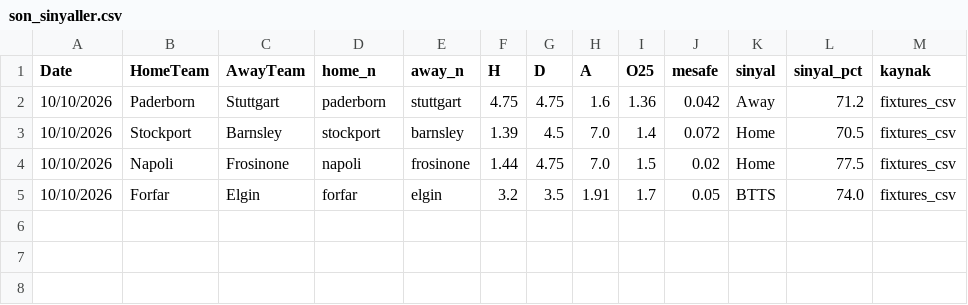
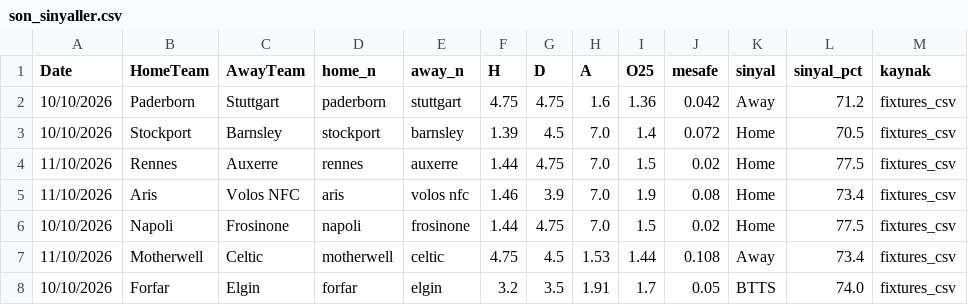
Before and after one commit to enesmataa-alt/bahis-sinyal-bot, a CSV file: futbol_data/son_sinyaller.csv, drawn as a sheet; the diff names each change by its address in the sheet, - before the commit and + after, or states it on an @@ line.

Commit message:
bot data scan

```diff
--- a/futbol_data/son_sinyaller.csv
+++ b/futbol_data/son_sinyaller.csv
+row 4: 11/10/2026 | Rennes | Auxerre | rennes | auxerre | 1.44 | 4.75 | 7.0 | 1.5 | 0.02 | Home | 77.5 | fixtures_csv
+row 5: 11/10/2026 | Aris | Volos NFC | aris | volos nfc | 1.46 | 3.9 | 7.0 | 1.9 | 0.08 | Home | 73.4 | fixtures_csv
+row 7: 11/10/2026 | Motherwell | Celtic | motherwell | celtic | 4.75 | 4.5 | 1.53 | 1.44 | 0.108 | Away | 73.4 | fixtures_csv
```
